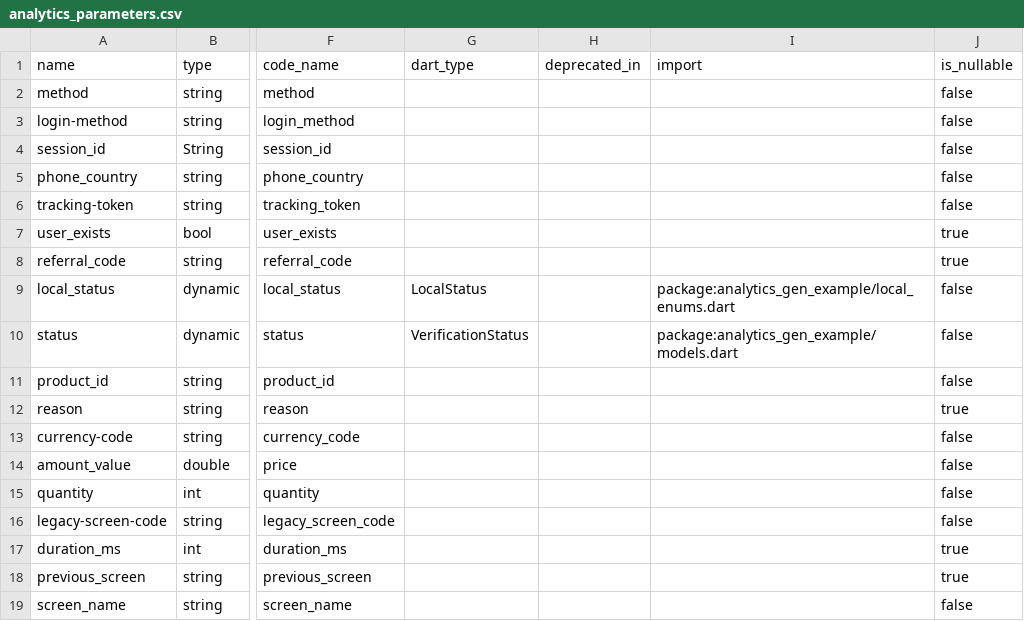
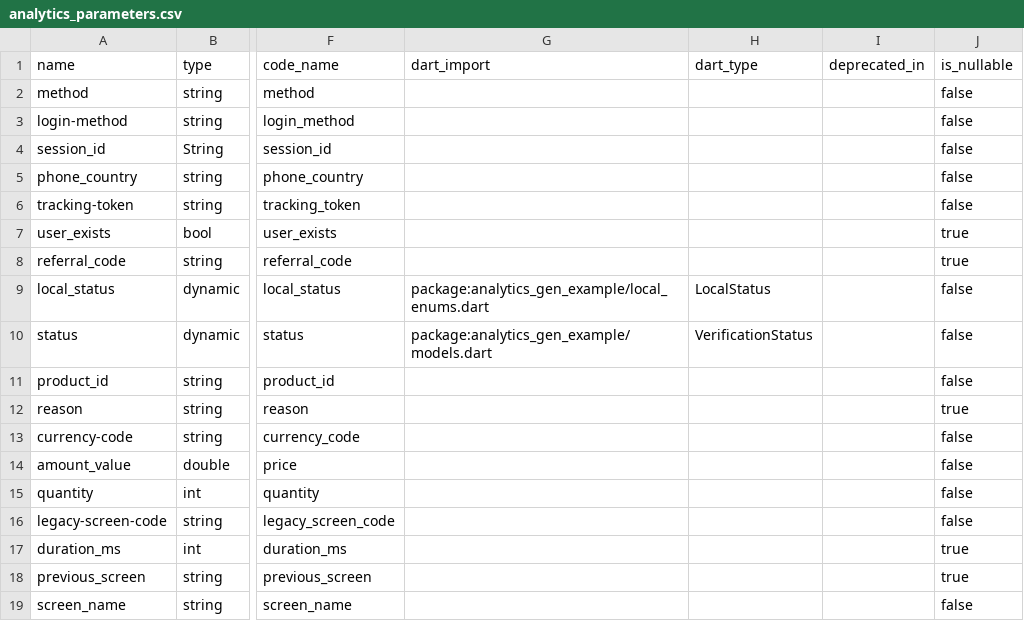
Before and after one commit to yelmuratoff/analytics_gen, a CSV file: example/assets/generated/analytics_parameters.csv, drawn as a sheet; only a part is shown, gaps mark what is left out; removed rows and columns are numbered as before the commit, all else as after; the diff names each change by its address in the sheet, - before the commit and + after, or states it on an @@ line.

```diff
--- a/example/assets/generated/analytics_parameters.csv
+++ b/example/assets/generated/analytics_parameters.csv
+column G (dart_import), rows 9-10: package:analytics_gen_example/local_enums.dart | package:analytics_gen_example/models.dart
-column I (import), rows 9-10: package:analytics_gen_example/local_enums.dart | package:analytics_gen_example/models.dart
```
Also changed, not shown: example/assets/generated/analytics_events.csv, example/assets/generated/analytics_master.csv, 7 other files.
